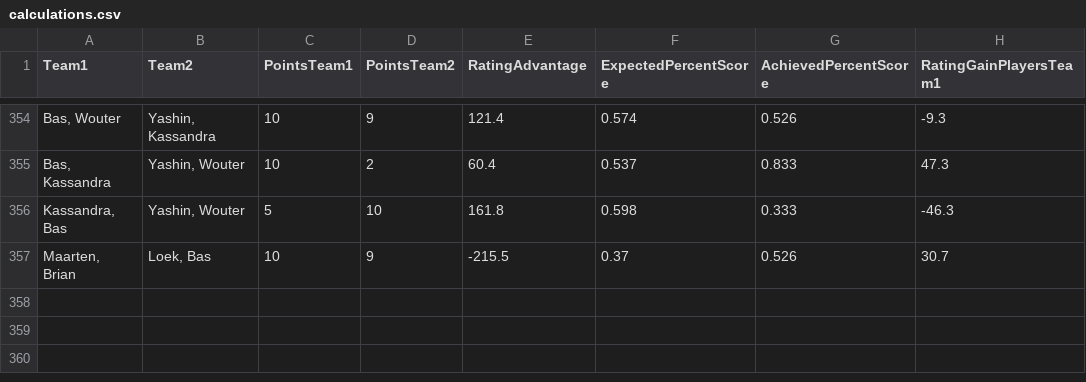
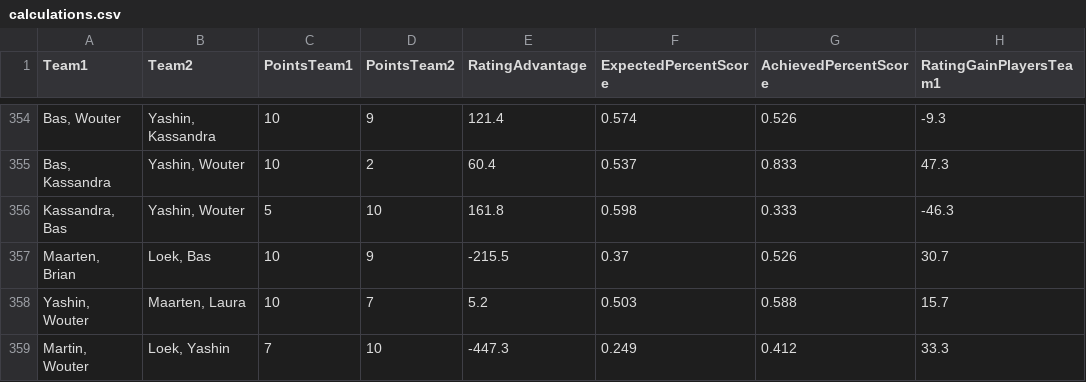
Before and after one commit to BartvonMeijenfeldt/fussball_rankings, a CSV file: calculations.csv, drawn as a sheet; only a part is shown, gaps mark what is left out; the diff names each change by its address in the sheet, - before the commit and + after, or states it on an @@ line.

```diff
--- a/calculations.csv
+++ b/calculations.csv
+row 358: Yashin, Wouter | Maarten, Laura | 10 | 7 | 5.2 | 0.503 | 0.588 | 15.7
+row 359: Martin, Wouter | Loek, Yashin | 7 | 10 | -447.3 | 0.249 | 0.412 | 33.3
```
Also changed, not shown: beta_ratings.csv, results_table_football.csv, 1 other file.
